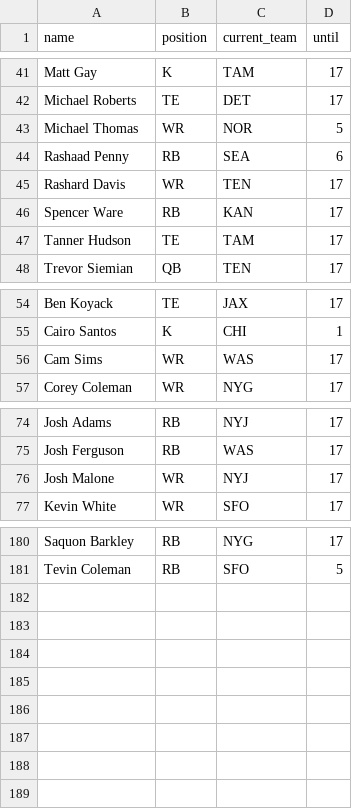
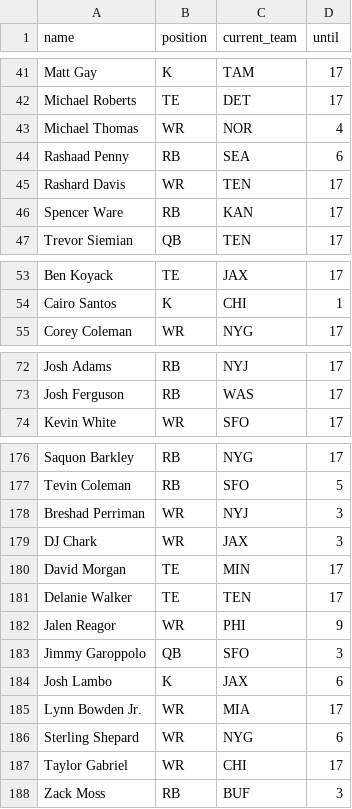
Before and after one commit to tefirman/FantasySports, a CSV file: FantasyFootball_InjuredList.csv, drawn as a sheet; only a part is shown, gaps mark what is left out; the diff covers the shown part only.

Commit message:
Update FantasyFootball_InjuredList.csv

```diff
--- a/FantasyFootball_InjuredList.csv
+++ b/FantasyFootball_InjuredList.csv
@@ -42,3 +42,3 @@ Matt Gay,K,TAM,17
 Michael Roberts,TE,DET,17
-Michael Thomas,WR,NOR,5
+Michael Thomas,WR,NOR,4
 Rashaad Penny,RB,SEA,6
@@ -46,3 +46,2 @@ Rashard Davis,WR,TEN,17
 Spencer Ware,RB,KAN,17
-Tanner Hudson,TE,TAM,17
 Trevor Siemian,QB,TEN,17
@@ -55,3 +54,2 @@ Ben Koyack,TE,JAX,17
 Cairo Santos,K,CHI,1
-Cam Sims,WR,WAS,17
 Corey Coleman,WR,NYG,17
@@ -75,3 +73,2 @@ Josh Adams,RB,NYJ,17
 Josh Ferguson,RB,WAS,17
-Josh Malone,WR,NYJ,17
 Kevin White,WR,SFO,17
@@ -181 +177,12 @@ Saquon Barkley,RB,NYG,17
 Tevin Coleman,RB,SFO,5
+Breshad Perriman,WR,NYJ,3
+DJ Chark,WR,JAX,3
+David Morgan,TE,MIN,17
+Delanie Walker,TE,TEN,17
+Jalen Reagor,WR,PHI,9
+Jimmy Garoppolo,QB,SFO,3
+Josh Lambo,K,JAX,6
+Lynn Bowden Jr.,WR,MIA,17
+Sterling Shepard,WR,NYG,6
+Taylor Gabriel,WR,CHI,17
+Zack Moss,RB,BUF,3
```
Also changed, not shown: 1 removed row and 1 edited cell elsewhere in this file.
